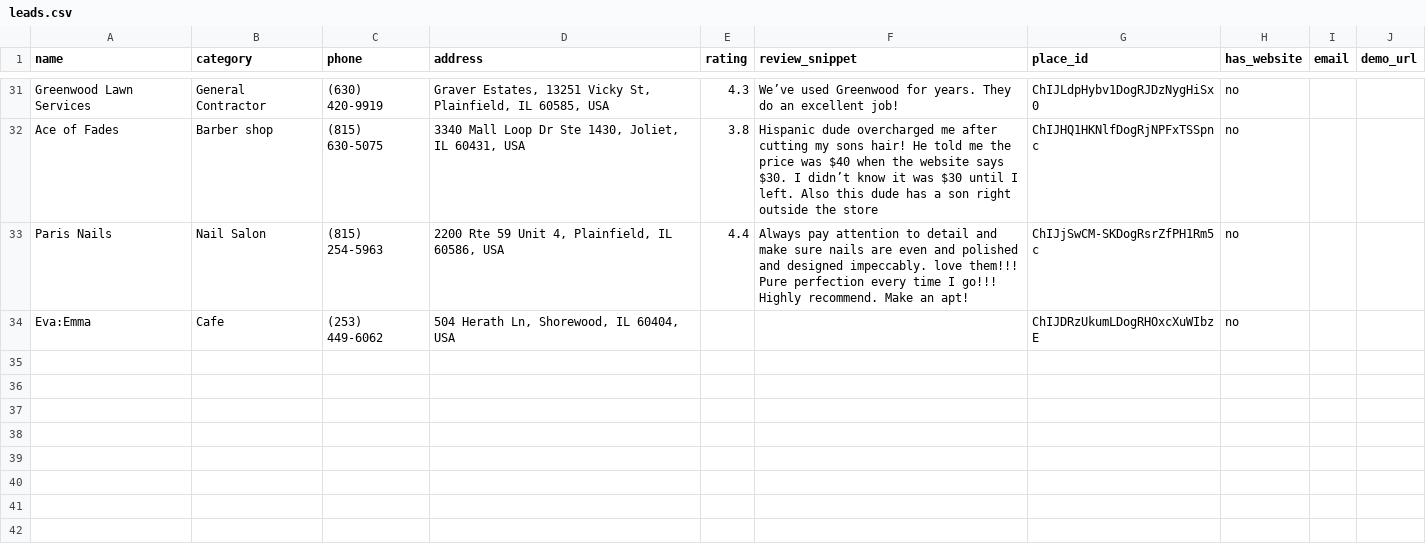
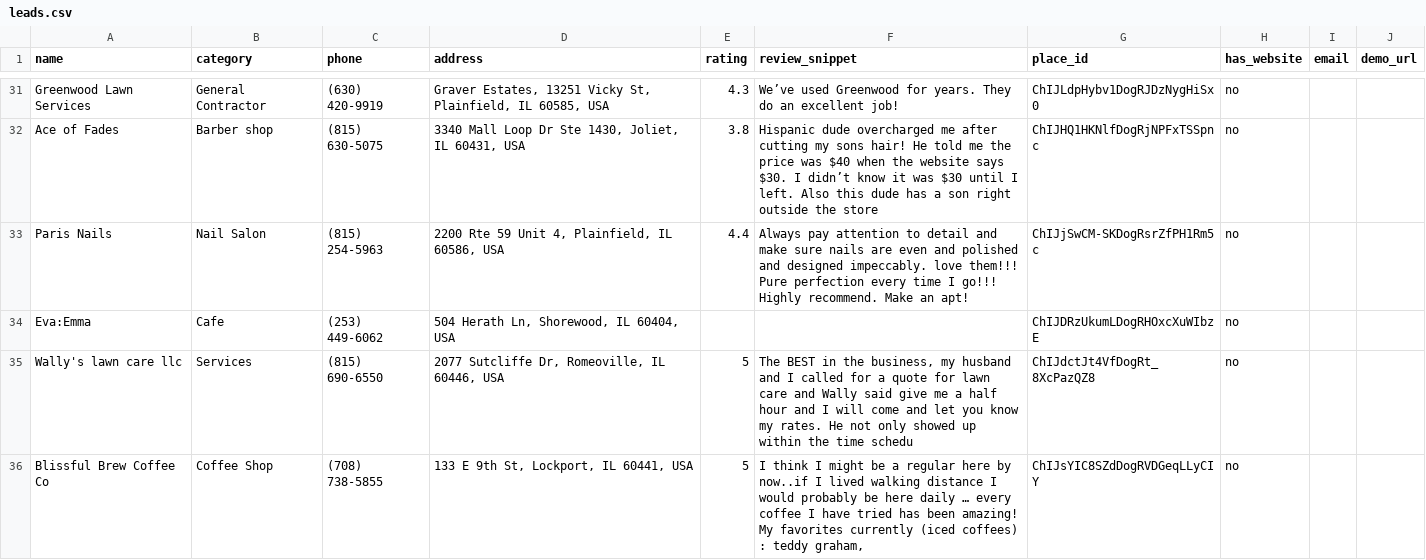
Before and after one commit to srihithalla-design/site-funnel, a CSV file: leads.csv, drawn as a sheet; only a part is shown, gaps mark what is left out; the diff covers the shown part only; the diff names each change by its address in the sheet, - before the commit and + after, or states it on an @@ line.

Commit message:
Update leads.csv [automated]

```diff
--- a/leads.csv
+++ b/leads.csv
+row 35: Wally's lawn care llc | Services | (815) 690-6550 | 2077 Sutcliffe Dr, Romeoville, IL 60446, USA | 5 | The BEST in the business, my husband and I called for a quote for lawn care and Wally said give me a half hour and I will come and let you know my rates. He not only showed up within the time schedu | ChIJdctJt4VfDogRt_8XcPazQZ8 | no
+row 36: Blissful Brew Coffee Co | Coffee Shop | (708) 738-5855 | 133 E 9th St, Lockport, IL 60441, USA | 5 | I think I might be a regular here by now..if I lived walking distance I would probably be here daily … every coffee I have tried has been amazing! My favorites currently (iced coffees) : teddy graham, | ChIJsYIC8SZdDogRVDGeqLLyCIY | no
```
Also changed, not shown: 2 added rows and 2 edited cells elsewhere in this file.
